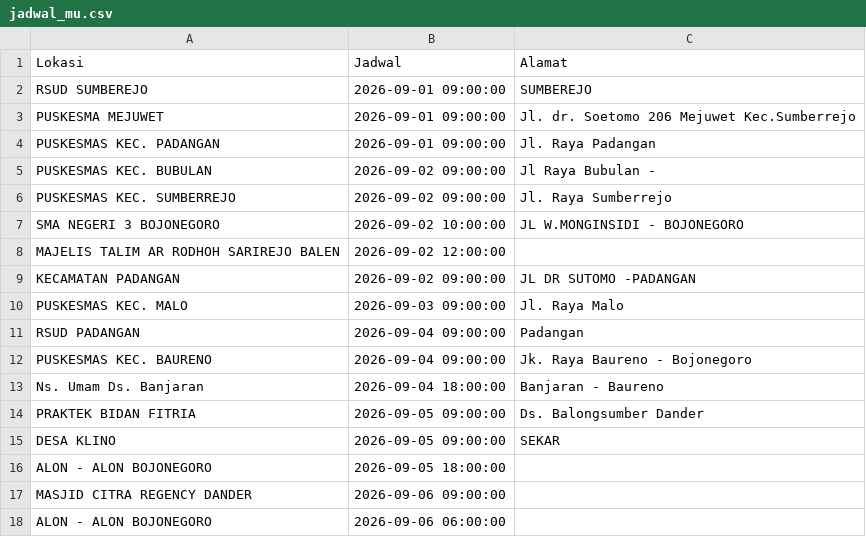
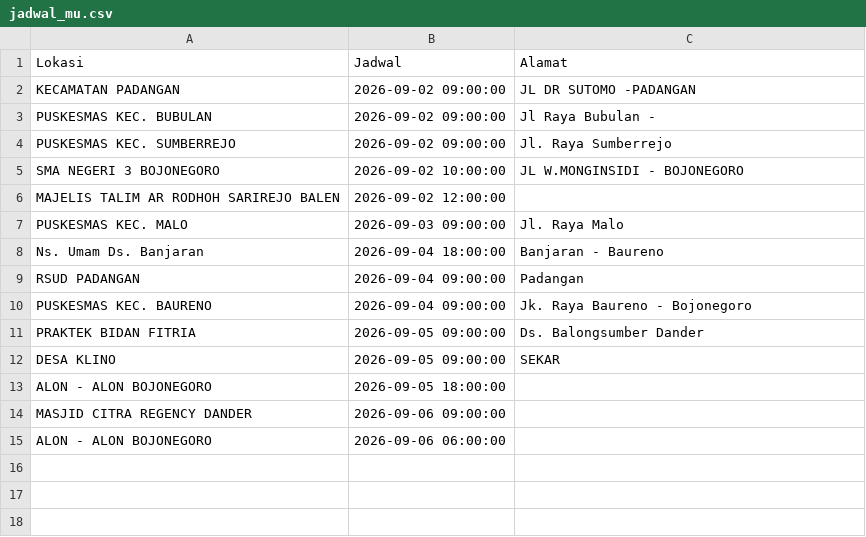
Before and after one commit to uddpmibojonegoro/mobile-unit-schedule, a CSV file: jadwal_mu.csv, drawn as a sheet.

Commit message:
update Rab Sep  2 00:00:01 WIB 2026

```diff
--- a/jadwal_mu.csv
+++ b/jadwal_mu.csv
@@ -1,5 +1,3 @@
 Lokasi;Jadwal;Alamat
-"RSUD SUMBEREJO";"2026-09-01 09:00:00";SUMBEREJO
-"PUSKESMA MEJUWET";"2026-09-01 09:00:00";"Jl. dr. Soetomo 206 Mejuwet Kec.Sumberrejo"
-"PUSKESMAS KEC. PADANGAN";"2026-09-01 09:00:00";"Jl. Raya Padangan"
+"KECAMATAN PADANGAN";"2026-09-02 09:00:00";"JL DR SUTOMO -PADANGAN"
 "PUSKESMAS KEC. BUBULAN";"2026-09-02 09:00:00";"Jl Raya Bubulan -"
@@ -8,7 +6,6 @@ Lokasi;Jadwal;Alamat
 "MAJELIS TALIM AR RODHOH SARIREJO BALEN";"2026-09-02 12:00:00";
-"KECAMATAN PADANGAN";"2026-09-02 09:00:00";"JL DR SUTOMO -PADANGAN"
 "PUSKESMAS KEC. MALO";"2026-09-03 09:00:00";"Jl. Raya Malo"
+"Ns. Umam Ds. Banjaran";"2026-09-04 18:00:00";"Banjaran - Baureno"
 "RSUD PADANGAN";"2026-09-04 09:00:00";Padangan
 "PUSKESMAS KEC. BAURENO ";"2026-09-04 09:00:00";"Jk. Raya Baureno - Bojonegoro"
-"Ns. Umam Ds. Banjaran";"2026-09-04 18:00:00";"Banjaran - Baureno"
 "PRAKTEK BIDAN FITRIA";"2026-09-05 09:00:00";"Ds. Balongsumber Dander"
```
